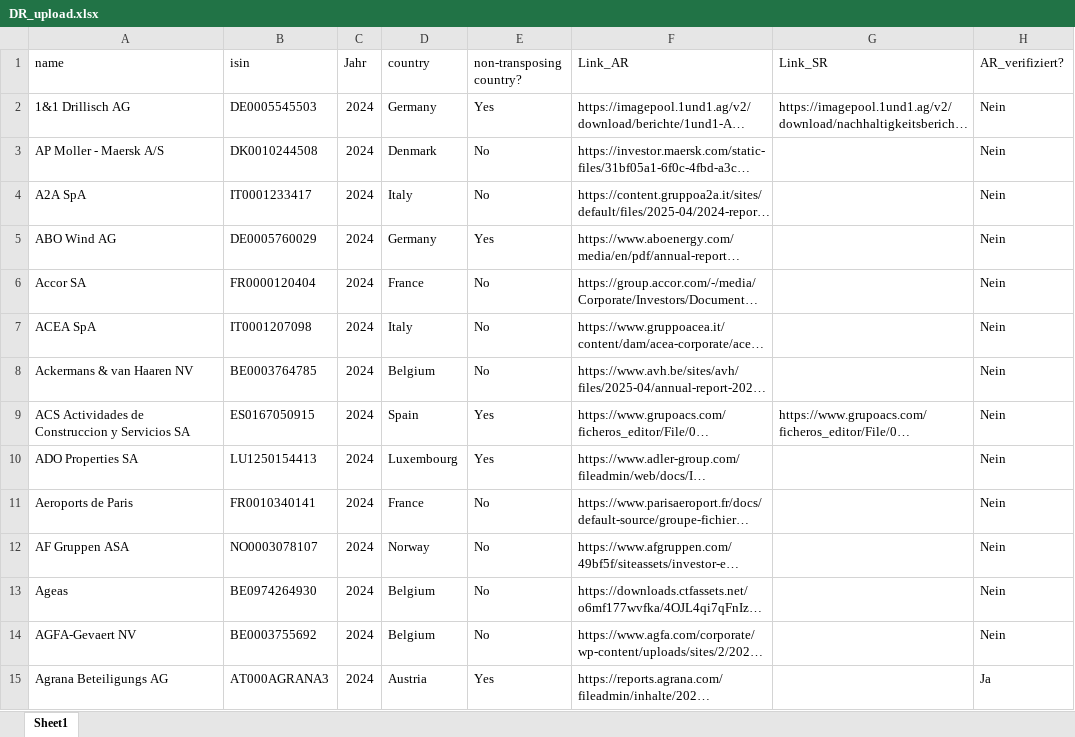
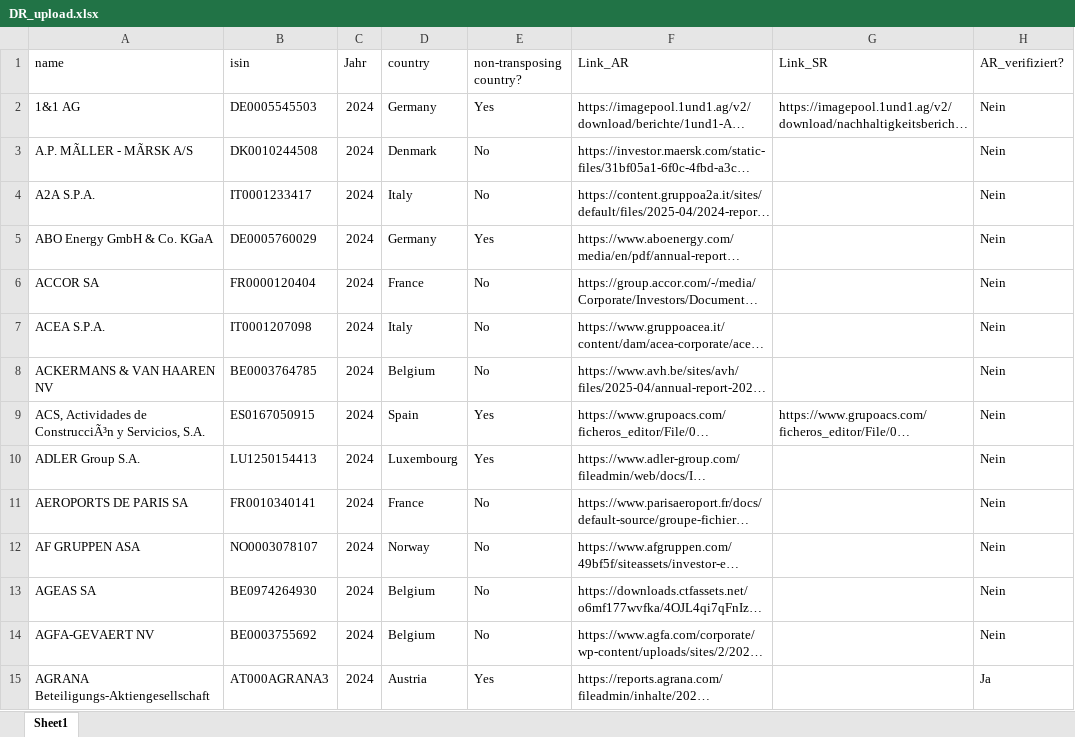
Before and after one commit to akgrossk/srn_dr_list, an Excel workbook: DR_upload.xlsx, sheet Sheet1, drawn as a sheet; only a part is shown; long unchanged cells end in …; values as stored, in another font and other column widths than the file's, no borders; the diff covers the shown part only; the diff names each change by its address in the sheet, - before the commit and + after, or states it on an @@ line.

Commit message:
Add files via upload

```diff
--- a/DR_upload.xlsx (sheet Sheet1)
+++ b/DR_upload.xlsx (sheet Sheet1)
-A2 (name): 1&1 Drillisch AG
+A2 (name): 1&1 AG
-A3 (name): AP Moller - Maersk A/S
+A3 (name): A.P. MÃLLER - MÃRSK A/S
-A4 (name): A2A SpA
+A4 (name): A2A S.P.A.
-A5 (name): ABO Wind AG
+A5 (name): ABO Energy GmbH & Co. KGaA
-A6 (name): Accor SA
+A6 (name): ACCOR SA
-A7 (name): ACEA SpA
+A7 (name): ACEA S.P.A.
-A8 (name): Ackermans & van Haaren NV
+A8 (name): ACKERMANS & VAN HAAREN NV
-A9 (name): ACS Actividades de Construccion y Servicios SA
+A9 (name): ACS, Actividades de ConstrucciÃ³n y Servicios, S.A.
-A10 (name): ADO Properties SA
+A10 (name): ADLER Group S.A.
-A11 (name): Aeroports de Paris
+A11 (name): AEROPORTS DE PARIS SA
-A12 (name): AF Gruppen ASA
+A12 (name): AF GRUPPEN ASA
-A13 (name): Ageas
+A13 (name): AGEAS SA
-A14 (name): AGFA-Gevaert NV
+A14 (name): AGFA-GEVAERT NV
-A15 (name): Agrana Beteiligungs AG
+A15 (name): AGRANA Beteiligungs-Aktiengesellschaft
```
Also changed, not shown: 611 edited cells elsewhere in this sheet.
